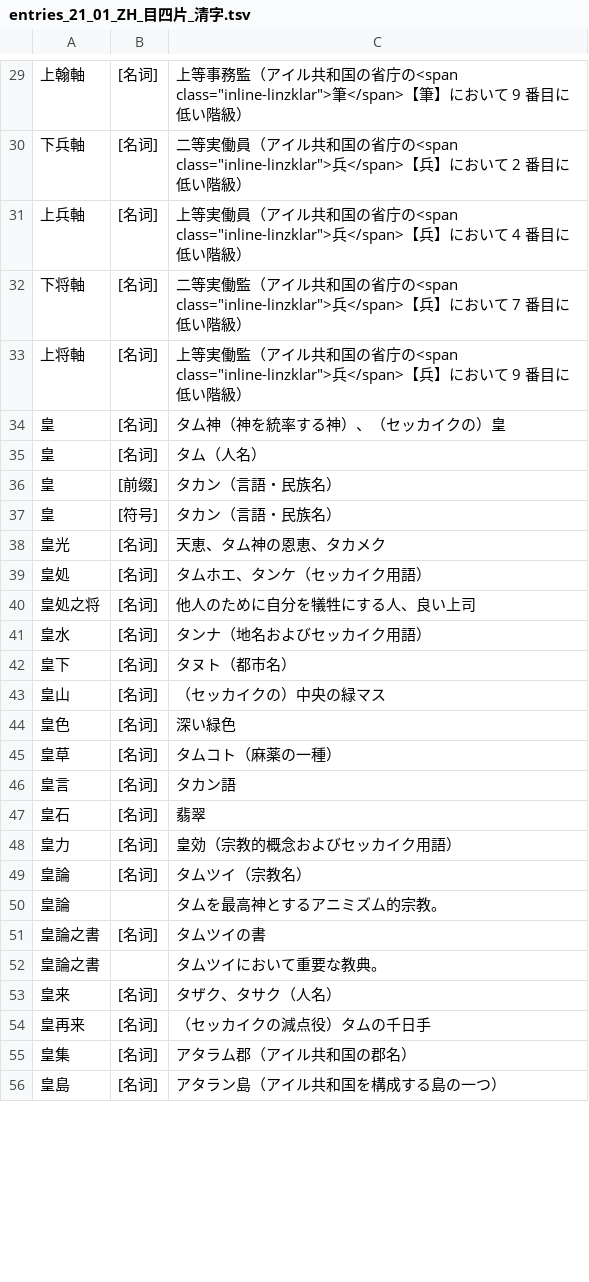
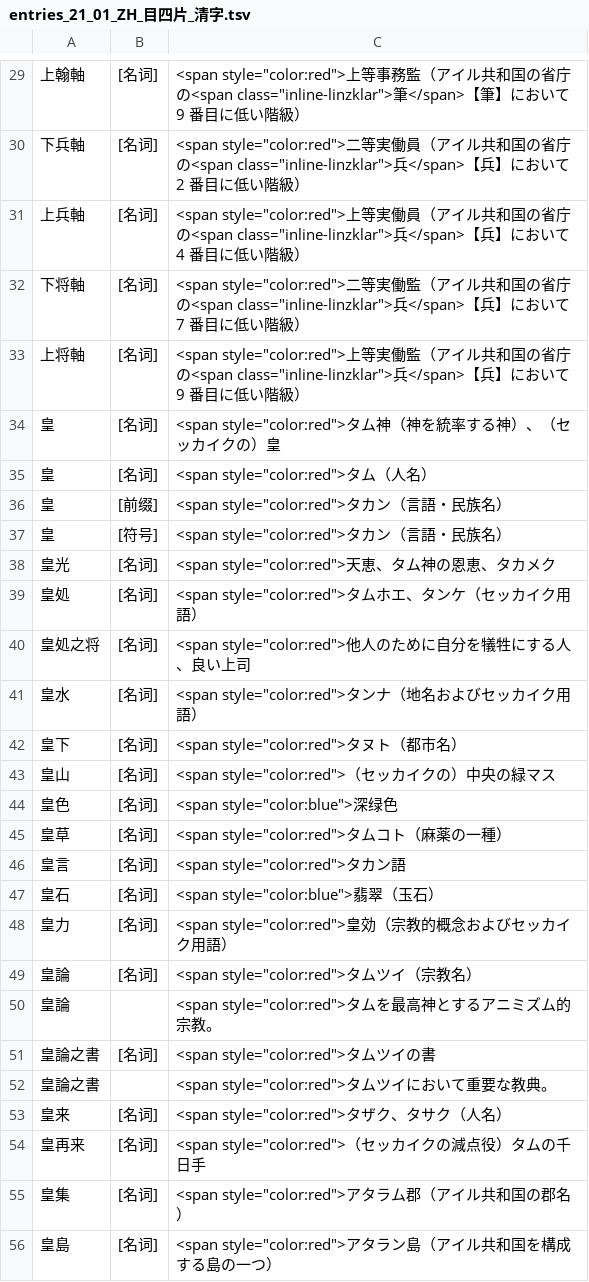
Before and after one commit to sozysozbot/linzklar_and_pmcp_paper_dictionary, a TSV file: entries_21_01_ZH_目四片_清字.tsv, drawn as a sheet; only a part is shown, gaps mark what is left out; the diff covers the shown part only.

```diff
--- a/entries_21_01_ZH_目四片_清字.tsv
+++ b/entries_21_01_ZH_目四片_清字.tsv
@@ -29,28 +29,28 @@
-上翰軸	[名词]	上等事務監（アイル共和国の省庁の<span class="inline-linzklar">筆</span>【筆】において 9 番目に低い階級）
-下兵軸	[名词]	二等実働員（アイル共和国の省庁の<span class="inline-linzklar">兵</span>【兵】において 2 番目に低い階級）
-上兵軸	[名词]	上等実働員（アイル共和国の省庁の<span class="inline-linzklar">兵</span>【兵】において 4 番目に低い階級）
-下将軸	[名词]	二等実働監（アイル共和国の省庁の<span class="inline-linzklar">兵</span>【兵】において 7 番目に低い階級）
-上将軸	[名词]	上等実働監（アイル共和国の省庁の<span class="inline-linzklar">兵</span>【兵】において 9 番目に低い階級）
-皇	[名词]	タム神（神を統率する神）、（セッカイクの）皇	
-皇	[名词]	タム（人名）	
-皇	[前缀]	タカン（言語・民族名）	
-皇	[符号]	タカン（言語・民族名）	
-皇光	[名词]	天恵、タム神の恩恵、タカメク
-皇処	[名词]	タムホエ、タンケ（セッカイク用語）
-皇処之将	[名词]	他人のために自分を犠牲にする人、良い上司
-皇水	[名词]	タンナ（地名およびセッカイク用語）
-皇下	[名词]	タヌト（都市名）
-皇山	[名词]	（セッカイクの）中央の緑マス
-皇色	[名词]	深い緑色
-皇草	[名词]	タムコト（麻薬の一種）
-皇言	[名词]	タカン語
-皇石	[名词]	翡翠
-皇力	[名词]	皇効（宗教的概念およびセッカイク用語）
-皇論	[名词]	タムツイ（宗教名）
-皇論		タムを最高神とするアニミズム的宗教。
-皇論之書	[名词]	タムツイの書
-皇論之書		タムツイにおいて重要な教典。
-皇来	[名词]	タザク、タサク（人名）
-皇再来	[名词]	（セッカイクの減点役）タムの千日手
-皇集	[名词]	アタラム郡（アイル共和国の郡名）
-皇島	[名词]	アタラン島（アイル共和国を構成する島の一つ）
+上翰軸	[名词]	<span style="color:red">上等事務監（アイル共和国の省庁の<span class="inline-linzklar">筆</span>【筆】において 9 番目に低い階級）
+下兵軸	[名词]	<span style="color:red">二等実働員（アイル共和国の省庁の<span class="inline-linzklar">兵</span>【兵】において 2 番目に低い階級）
+上兵軸	[名词]	<span style="color:red">上等実働員（アイル共和国の省庁の<span class="inline-linzklar">兵</span>【兵】において 4 番目に低い階級）
+下将軸	[名词]	<span style="color:red">二等実働監（アイル共和国の省庁の<span class="inline-linzklar">兵</span>【兵】において 7 番目に低い階級）
+上将軸	[名词]	<span style="color:red">上等実働監（アイル共和国の省庁の<span class="inline-linzklar">兵</span>【兵】において 9 番目に低い階級）
+皇	[名词]	<span style="color:red">タム神（神を統率する神）、（セッカイクの）皇	
+皇	[名词]	<span style="color:red">タム（人名）	
+皇	[前缀]	<span style="color:red">タカン（言語・民族名）	
+皇	[符号]	<span style="color:red">タカン（言語・民族名）	
+皇光	[名词]	<span style="color:red">天恵、タム神の恩恵、タカメク
+皇処	[名词]	<span style="color:red">タムホエ、タンケ（セッカイク用語）
+皇処之将	[名词]	<span style="color:red">他人のために自分を犠牲にする人、良い上司
+皇水	[名词]	<span style="color:red">タンナ（地名およびセッカイク用語）
+皇下	[名词]	<span style="color:red">タヌト（都市名）
+皇山	[名词]	<span style="color:red">（セッカイクの）中央の緑マス
+皇色	[名词]	<span style="color:blue">深绿色
+皇草	[名词]	<span style="color:red">タムコト（麻薬の一種）
+皇言	[名词]	<span style="color:red">タカン語
+皇石	[名词]	<span style="color:blue">翡翠（玉石）
+皇力	[名词]	<span style="color:red">皇効（宗教的概念およびセッカイク用語）
+皇論	[名词]	<span style="color:red">タムツイ（宗教名）
+皇論		<span style="color:red">タムを最高神とするアニミズム的宗教。
+皇論之書	[名词]	<span style="color:red">タムツイの書
+皇論之書		<span style="color:red">タムツイにおいて重要な教典。
+皇来	[名词]	<span style="color:red">タザク、タサク（人名）
+皇再来	[名词]	<span style="color:red">（セッカイクの減点役）タムの千日手
+皇集	[名词]	<span style="color:red">アタラム郡（アイル共和国の郡名）
+皇島	[名词]	<span style="color:red">アタラン島（アイル共和国を構成する島の一つ）
```
Also changed, not shown: 94 edited cells elsewhere in this file, 1 other file.
